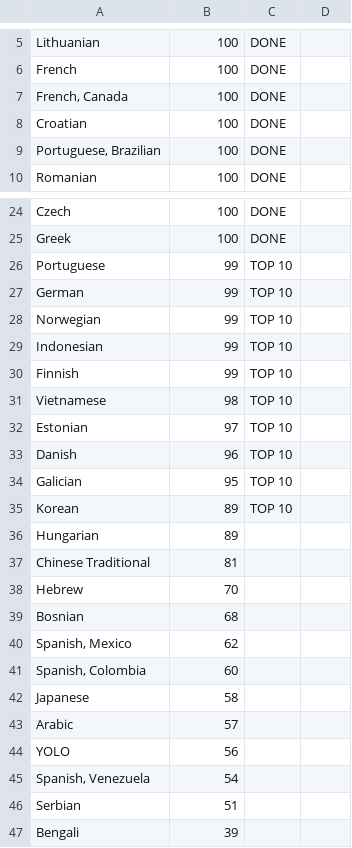
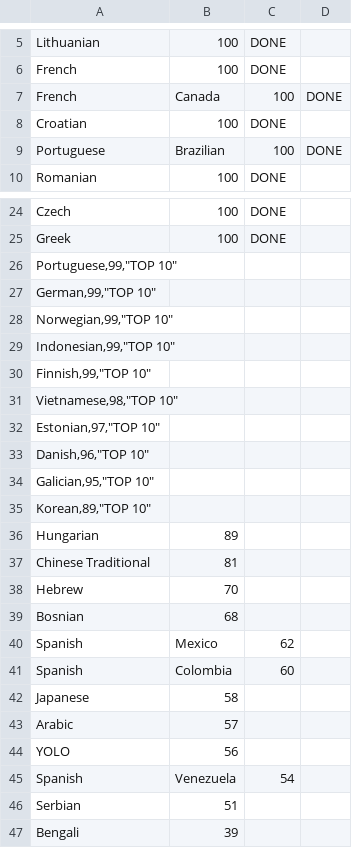
Before and after one commit to matks/TopTranslators, a CSV file: data/languages.csv, drawn as a sheet; only a part is shown, gaps mark what is left out; the diff covers the shown part only.

```diff
--- a/data/languages.csv
+++ b/data/languages.csv
@@ -6,5 +6,5 @@ Lithuanian,100,DONE
 French,100,DONE
-"French, Canada",100,DONE
+French, Canada,100,DONE
 Croatian,100,DONE
-"Portuguese, Brazilian",100,DONE
+Portuguese, Brazilian,100,DONE
 Romanian,100,DONE
@@ -25,12 +25,12 @@ Czech,100,DONE
 Greek,100,DONE
-Portuguese,99,"TOP 10"
-German,99,"TOP 10"
-Norwegian,99,"TOP 10"
-Indonesian,99,"TOP 10"
-Finnish,99,"TOP 10"
-Vietnamese,98,"TOP 10"
-Estonian,97,"TOP 10"
-Danish,96,"TOP 10"
-Galician,95,"TOP 10"
-Korean,89,"TOP 10"
+"Portuguese,99,""TOP 10"""
+"German,99,""TOP 10"""
+"Norwegian,99,""TOP 10"""
+"Indonesian,99,""TOP 10"""
+"Finnish,99,""TOP 10"""
+"Vietnamese,98,""TOP 10"""
+"Estonian,97,""TOP 10"""
+"Danish,96,""TOP 10"""
+"Galician,95,""TOP 10"""
+"Korean,89,""TOP 10"""
 Hungarian,89,
@@ -39,4 +39,4 @@ Hebrew,70,
 Bosnian,68,
-"Spanish, Mexico",62,
-"Spanish, Colombia",60,
+Spanish, Mexico,62,
+Spanish, Colombia,60,
 Japanese,58,
@@ -44,3 +44,3 @@ Arabic,57,
 YOLO,56,
-"Spanish, Venezuela",54,
+Spanish, Venezuela,54,
 Serbian,51,
```
Also changed, not shown: 4 added rows and 4 removed rows elsewhere in this file, data/translators.csv, 1 other file.
